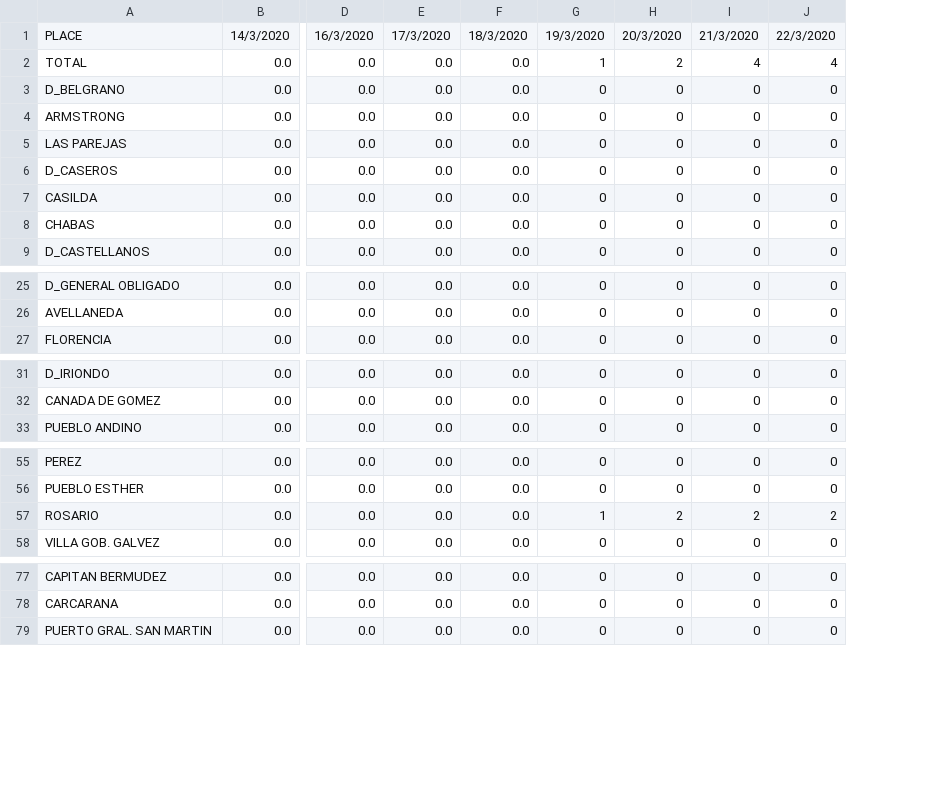
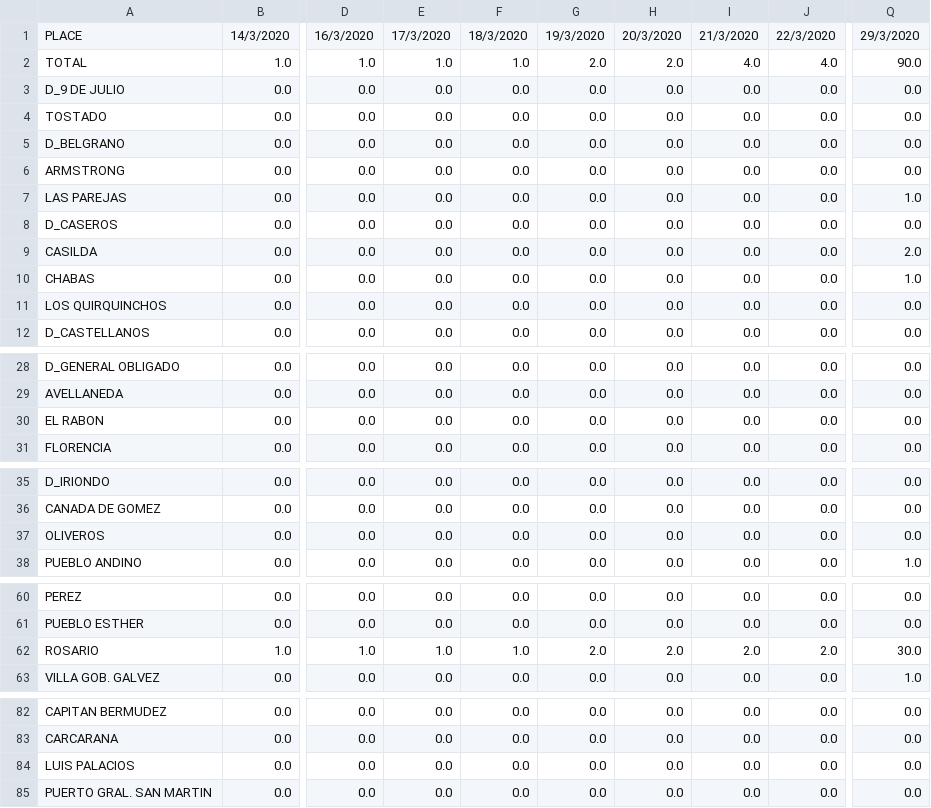
Before and after one commit to mariano22/argcovidapi, a CSV file: SantaFe_Confirmados.csv, drawn as a sheet; only a part is shown, gaps mark what is left out; removed rows and columns are numbered as before the commit, all else as after; rows hold the shown columns only; the diff covers the shown part only; the diff names each change by its address in the sheet, - before the commit and + after, or states it on an @@ line.

```diff
--- a/SantaFe_Confirmados.csv
+++ b/SantaFe_Confirmados.csv
-column G, rows 1-9: 19/3/2020 | 1 | 0 | 0 | 0 | 0 | 0 | 0 | 0; rows 25-27: all 0; rows 31-33: all 0; rows 55-58: 0 | 0 | 1 | 0; rows 77-79: all 0
-column H, rows 1-9: 20/3/2020 | 2 | 0 | 0 | 0 | 0 | 0 | 0 | 0; rows 25-27: all 0; rows 31-33: all 0; rows 55-58: 0 | 0 | 2 | 0; rows 77-79: all 0
-column I, rows 1-9: 21/3/2020 | 4 | 0 | 0 | 0 | 0 | 0 | 0 | 0; rows 25-27: all 0; rows 31-33: all 0; rows 55-58: 0 | 0 | 2 | 0; rows 77-79: all 0
-column J, rows 1-9: 22/3/2020 | 4 | 0 | 0 | 0 | 0 | 0 | 0 | 0; rows 25-27: all 0; rows 31-33: all 0; rows 55-58: 0 | 0 | 2 | 0; rows 77-79: all 0
+column G, rows 1-2: 19/3/2020 | 2.0; rows 5-10: all 0.0; row 12: 0.0; rows 28-29: 0.0 | 0.0; row 31: 0.0; rows 35-36: 0.0 | 0.0; row 38: 0.0; rows 60-63: 0.0 | 0.0 | 2.0 | 0.0; rows 82-83: 0.0 | 0.0; row 85: 0.0
+column H, rows 1-2: 20/3/2020 | 2.0; rows 5-10: all 0.0; row 12: 0.0; rows 28-29: 0.0 | 0.0; row 31: 0.0; rows 35-36: 0.0 | 0.0; row 38: 0.0; rows 60-63: 0.0 | 0.0 | 2.0 | 0.0; rows 82-83: 0.0 | 0.0; row 85: 0.0
+column I, rows 1-2: 21/3/2020 | 4.0; rows 5-10: all 0.0; row 12: 0.0; rows 28-29: 0.0 | 0.0; row 31: 0.0; rows 35-36: 0.0 | 0.0; row 38: 0.0; rows 60-63: 0.0 | 0.0 | 2.0 | 0.0; rows 82-83: 0.0 | 0.0; row 85: 0.0
+column J, rows 1-2: 22/3/2020 | 4.0; rows 5-10: all 0.0; row 12: 0.0; rows 28-29: 0.0 | 0.0; row 31: 0.0; rows 35-36: 0.0 | 0.0; row 38: 0.0; rows 60-63: 0.0 | 0.0 | 2.0 | 0.0; rows 82-83: 0.0 | 0.0; row 85: 0.0
+column Q, rows 1-2: 29/3/2020 | 90.0; rows 5-10: 0.0 | 0.0 | 1.0 | 0.0 | 2.0 | 1.0; row 12: 0.0; rows 28-29: 0.0 | 0.0; row 31: 0.0; rows 35-36: 0.0 | 0.0; row 38: 1.0; rows 60-63: 0.0 | 0.0 | 30.0 | 1.0; rows 82-83: 0.0 | 0.0; row 85: 0.0
-B2: 0.0
+B2: 1.0
-D2: 0.0
+D2: 1.0
-E2: 0.0
+E2: 1.0
-F2: 0.0
+F2: 1.0
+row 3: D_9 DE JULIO | 0.0 | 0.0 | 0.0 | 0.0 | 0.0 | 0.0 | 0.0 | 0.0 | 0.0
+row 4: TOSTADO | 0.0 | 0.0 | 0.0 | 0.0 | 0.0 | 0.0 | 0.0 | 0.0 | 0.0
+row 11: LOS QUIRQUINCHOS | 0.0 | 0.0 | 0.0 | 0.0 | 0.0 | 0.0 | 0.0 | 0.0 | 0.0
+row 30: EL RABON | 0.0 | 0.0 | 0.0 | 0.0 | 0.0 | 0.0 | 0.0 | 0.0 | 0.0
+row 37: OLIVEROS | 0.0 | 0.0 | 0.0 | 0.0 | 0.0 | 0.0 | 0.0 | 0.0 | 0.0
-B62: 0.0
+B62: 1.0
-D62: 0.0
+D62: 1.0
-E62: 0.0
+E62: 1.0
-F62: 0.0
+F62: 1.0
+row 84: LUIS PALACIOS | 0.0 | 0.0 | 0.0 | 0.0 | 0.0 | 0.0 | 0.0 | 0.0 | 0.0
```
Also changed, not shown: 2 edited cells elsewhere in this file, Argentina_Confirmados.csv, SantaFe_Descartados.csv, 2 other files.
